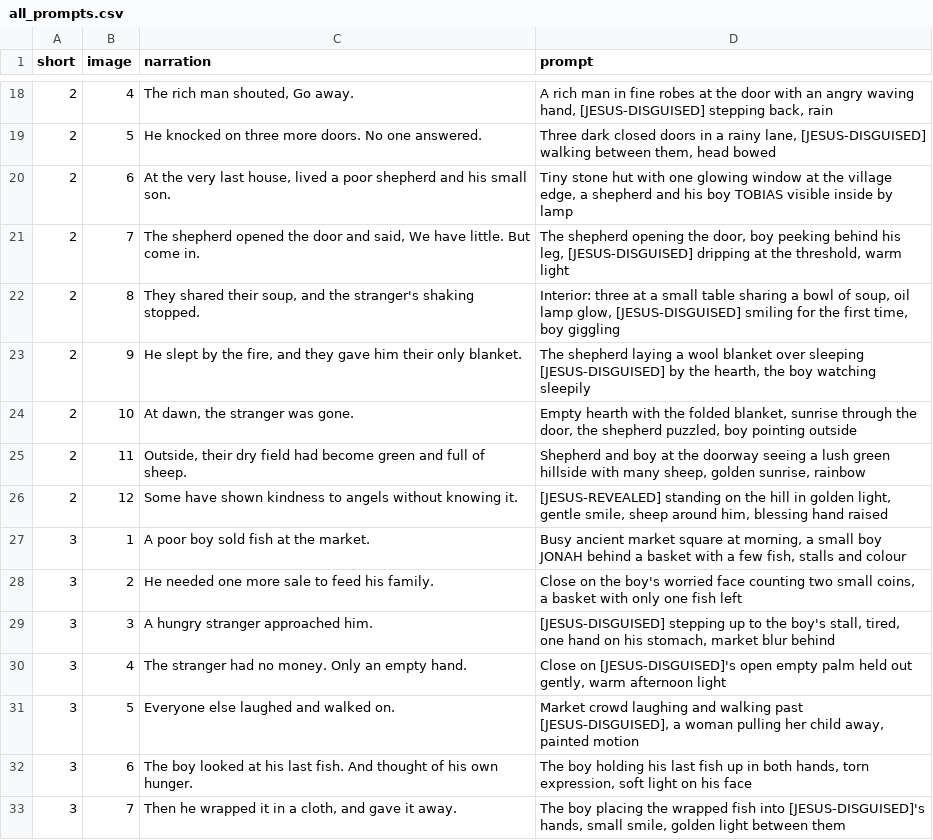
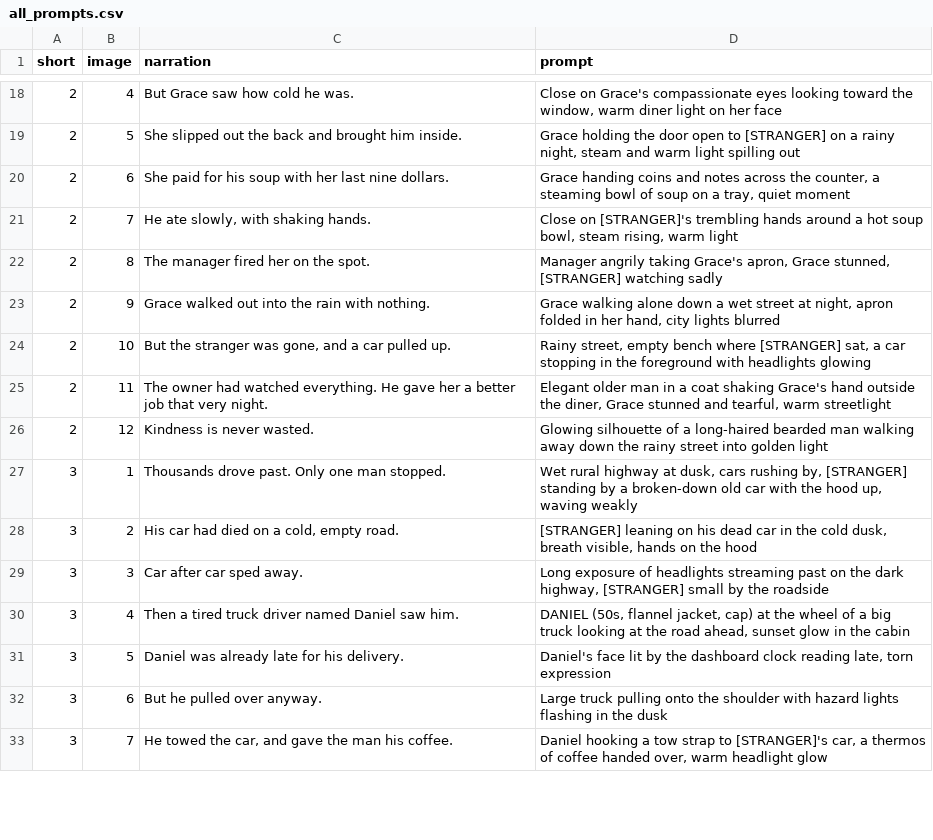
Before and after one commit to aaronfx/Dualview, a CSV file: jesus-shorts/pack/all_prompts.csv, drawn as a sheet; only a part is shown, gaps mark what is left out; the diff covers the shown part only.

```diff
--- a/jesus-shorts/pack/all_prompts.csv
+++ b/jesus-shorts/pack/all_prompts.csv
@@ -18,16 +18,16 @@ short,image,narration,prompt
-2,4,"The rich man shouted, Go away.","A rich man in fine robes at the door with an angry waving hand, [JESUS-DISGUISED] stepping back, rain"
-2,5,He knocked on three more doors. No one answered.,"Three dark closed doors in a rainy lane, [JESUS-DISGUISED] walking between them, head bowed"
-2,6,"At the very last house, lived a poor shepherd and his small son.","Tiny stone hut with one glowing window at the village edge, a shepherd and his boy TOBIAS visible inside by lamp"
-2,7,"The shepherd opened the door and said, We have little. But come in.","The shepherd opening the door, boy peeking behind his leg, [JESUS-DISGUISED] dripping at the threshold, warm light"
-2,8,"They shared their soup, and the stranger's shaking stopped.","Interior: three at a small table sharing a bowl of soup, oil lamp glow, [JESUS-DISGUISED] smiling for the first time, boy giggling"
-2,9,"He slept by the fire, and they gave him their only blanket.","The shepherd laying a wool blanket over sleeping [JESUS-DISGUISED] by the hearth, the boy watching sleepily"
-2,10,"At dawn, the stranger was gone.","Empty hearth with the folded blanket, sunrise through the door, the shepherd puzzled, boy pointing outside"
-2,11,"Outside, their dry field had become green and full of sheep.","Shepherd and boy at the doorway seeing a lush green hillside with many sheep, golden sunrise, rainbow"
-2,12,Some have shown kindness to angels without knowing it.,"[JESUS-REVEALED] standing on the hill in golden light, gentle smile, sheep around him, blessing hand raised"
-3,1,A poor boy sold fish at the market.,"Busy ancient market square at morning, a small boy JONAH behind a basket with a few fish, stalls and colour"
-3,2,He needed one more sale to feed his family.,"Close on the boy's worried face counting two small coins, a basket with only one fish left"
-3,3,A hungry stranger approached him.,"[JESUS-DISGUISED] stepping up to the boy's stall, tired, one hand on his stomach, market blur behind"
-3,4,The stranger had no money. Only an empty hand.,"Close on [JESUS-DISGUISED]'s open empty palm held out gently, warm afternoon light"
-3,5,Everyone else laughed and walked on.,"Market crowd laughing and walking past [JESUS-DISGUISED], a woman pulling her child away, painted motion"
-3,6,The boy looked at his last fish. And thought of his own hunger.,"The boy holding his last fish up in both hands, torn expression, soft light on his face"
-3,7,"Then he wrapped it in a cloth, and gave it away.","The boy placing the wrapped fish into [JESUS-DISGUISED]'s hands, small smile, golden light between them"
+2,4,But Grace saw how cold he was.,"Close on Grace's compassionate eyes looking toward the window, warm diner light on her face"
+2,5,She slipped out the back and brought him inside.,"Grace holding the door open to [STRANGER] on a rainy night, steam and warm light spilling out"
+2,6,She paid for his soup with her last nine dollars.,"Grace handing coins and notes across the counter, a steaming bowl of soup on a tray, quiet moment"
+2,7,"He ate slowly, with shaking hands.","Close on [STRANGER]'s trembling hands around a hot soup bowl, steam rising, warm light"
+2,8,The manager fired her on the spot.,"Manager angrily taking Grace's apron, Grace stunned, [STRANGER] watching sadly"
+2,9,Grace walked out into the rain with nothing.,"Grace walking alone down a wet street at night, apron folded in her hand, city lights blurred"
+2,10,"But the stranger was gone, and a car pulled up.","Rainy street, empty bench where [STRANGER] sat, a car stopping in the foreground with headlights glowing"
+2,11,The owner had watched everything. He gave her a better job that very night.,"Elegant older man in a coat shaking Grace's hand outside the diner, Grace stunned and tearful, warm streetlight"
+2,12,Kindness is never wasted.,Glowing silhouette of a long-haired bearded man walking away down the rainy street into golden light
+3,1,Thousands drove past. Only one man stopped.,"Wet rural highway at dusk, cars rushing by, [STRANGER] standing by a broken-down old car with the hood up, waving weakly"
+3,2,"His car had died on a cold, empty road.","[STRANGER] leaning on his dead car in the cold dusk, breath visible, hands on the hood"
+3,3,Car after car sped away.,"Long exposure of headlights streaming past on the dark highway, [STRANGER] small by the roadside"
+3,4,Then a tired truck driver named Daniel saw him.,"DANIEL (50s, flannel jacket, cap) at the wheel of a big truck looking at the road ahead, sunset glow in the cabin"
+3,5,Daniel was already late for his delivery.,"Daniel's face lit by the dashboard clock reading late, torn expression"
+3,6,But he pulled over anyway.,Large truck pulling onto the shoulder with hazard lights flashing in the dusk
+3,7,"He towed the car, and gave the man his coffee.","Daniel hooking a tow strap to [STRANGER]'s car, a thermos of coffee handed over, warm headlight glow"
```
Also changed, not shown: 89 edited cells elsewhere in this file, 19 other files.
